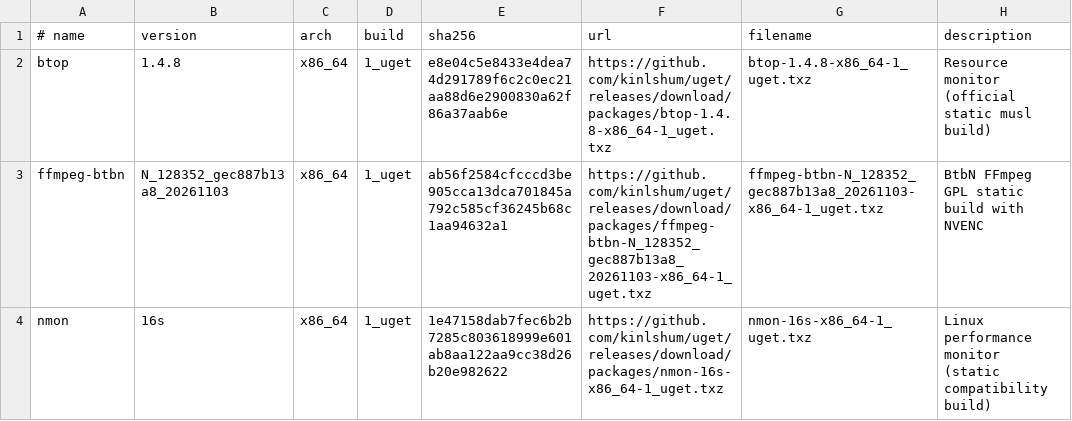
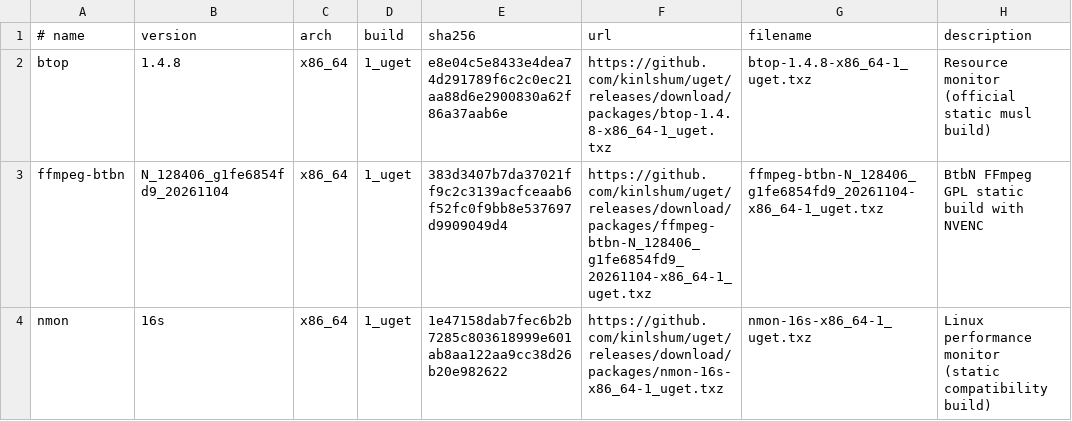
Before and after one commit to kinlshum/homelab_uget, a TSV file: catalog.tsv, drawn as a sheet.

```diff
--- a/catalog.tsv
+++ b/catalog.tsv
@@ -2,3 +2,3 @@
 btop	1.4.8	x86_64	1_uget	e8e04c5e8433e4dea74d291789f6c2c0ec21aa88d6e2900830a62f86a37aab6e	https://github.com/kinlshum/uget/releases/download/packages/btop-1.4.8-x86_64-1_uget.txz	btop-1.4.8-x86_64-1_uget.txz	Resource monitor (official static musl build)
-ffmpeg-btbn	N_128352_gec887b13a8_20261103	x86_64	1_uget	ab56f2584cfcccd3be905cca13dca701845a792c585cf36245b68c1aa94632a1	https://github.com/kinlshum/uget/releases/download/packages/ffmpeg-btbn-N_128352_gec887b13a8_20261103-x86_64-1_uget.txz	ffmpeg-btbn-N_128352_gec887b13a8_20261103-x86_64-1_uget.txz	BtbN FFmpeg GPL static build with NVENC
+ffmpeg-btbn	N_128406_g1fe6854fd9_20261104	x86_64	1_uget	383d3407b7da37021ff9c2c3139acfceaab6f52fc0f9bb8e537697d9909049d4	https://github.com/kinlshum/uget/releases/download/packages/ffmpeg-btbn-N_128406_g1fe6854fd9_20261104-x86_64-1_uget.txz	ffmpeg-btbn-N_128406_g1fe6854fd9_20261104-x86_64-1_uget.txz	BtbN FFmpeg GPL static build with NVENC
 nmon	16s	x86_64	1_uget	1e47158dab7fec6b2b7285c803618999e601ab8aa122aa9cc38d26b20e982622	https://github.com/kinlshum/uget/releases/download/packages/nmon-16s-x86_64-1_uget.txz	nmon-16s-x86_64-1_uget.txz	Linux performance monitor (static compatibility build)
```
Also changed, not shown: 2 other files.
